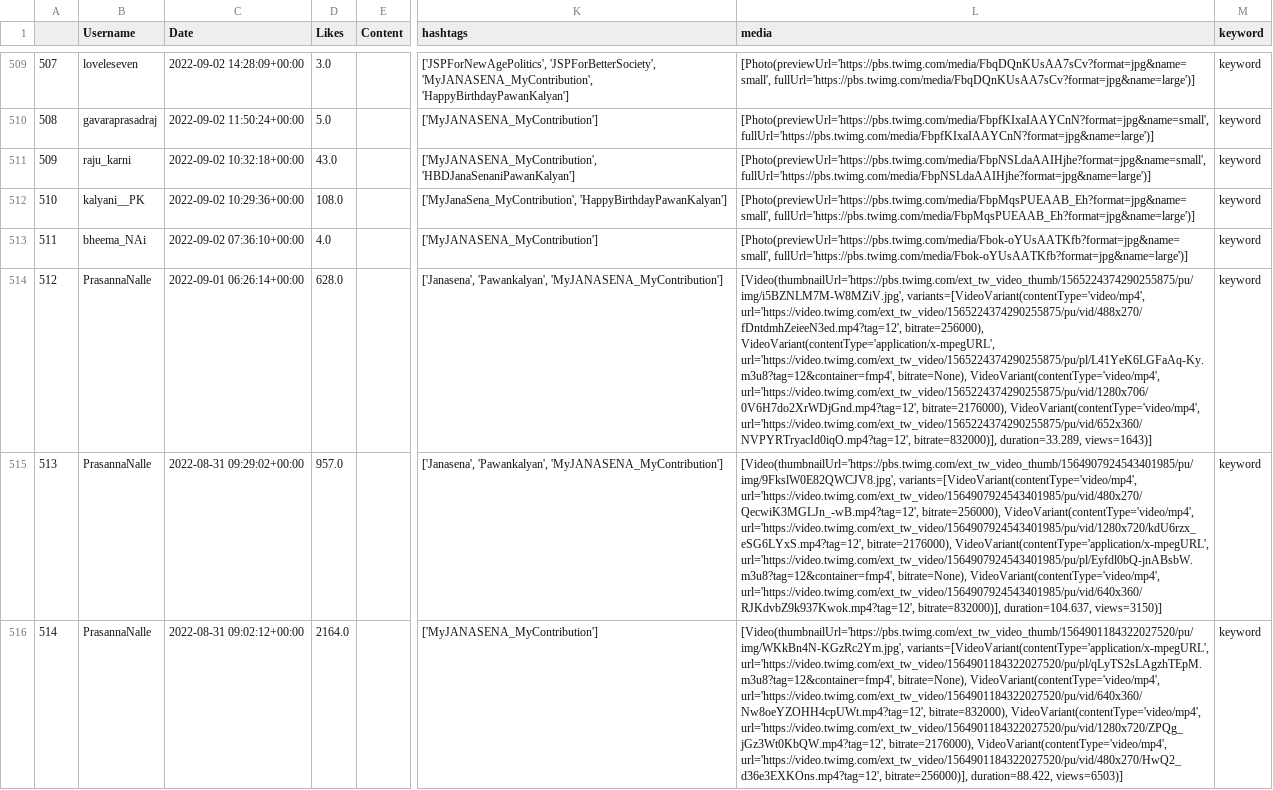
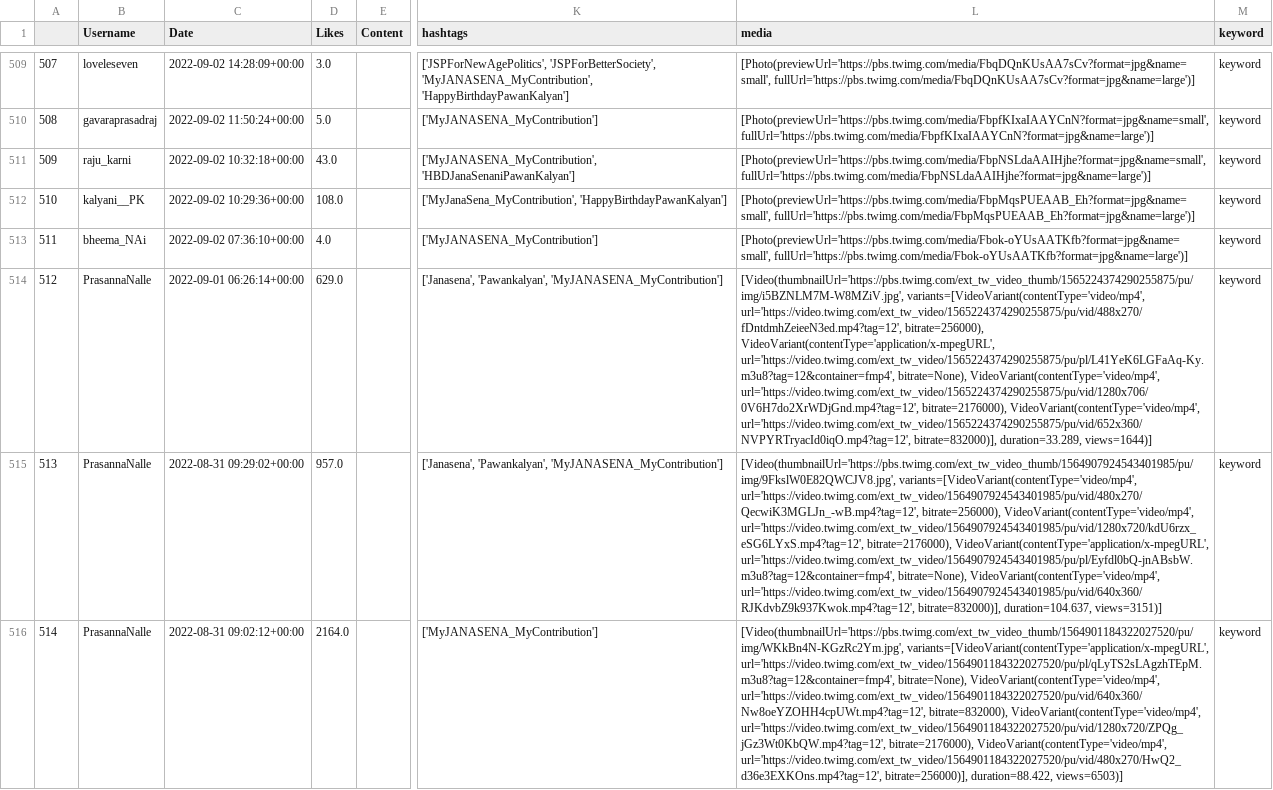
Before and after one commit to harishindl/janasenatweetdashboard, a CSV file: myjanasena_mycontribution_citywise.csv, drawn as a sheet; only a part is shown, gaps mark what is left out; the diff covers the shown part only; the diff names each change by its address in the sheet, - before the commit and + after, or states it on an @@ line.

Commit message:
committing files

```diff
--- a/myjanasena_mycontribution_citywise.csv
+++ b/myjanasena_mycontribution_citywise.csv
-D514 (Likes): 628.0
+D514 (Likes): 629.0
-L514 (media): …bitrate=832000)], duration=33.289, views=1643)]
+L514 (media): …bitrate=832000)], duration=33.289, views=1644)]
-L515 (media): …bitrate=832000)], duration=104.637, views=3150)]
+L515 (media): …bitrate=832000)], duration=104.637, views=3151)]
```
Also changed, not shown: 85 edited cells elsewhere in this file.
